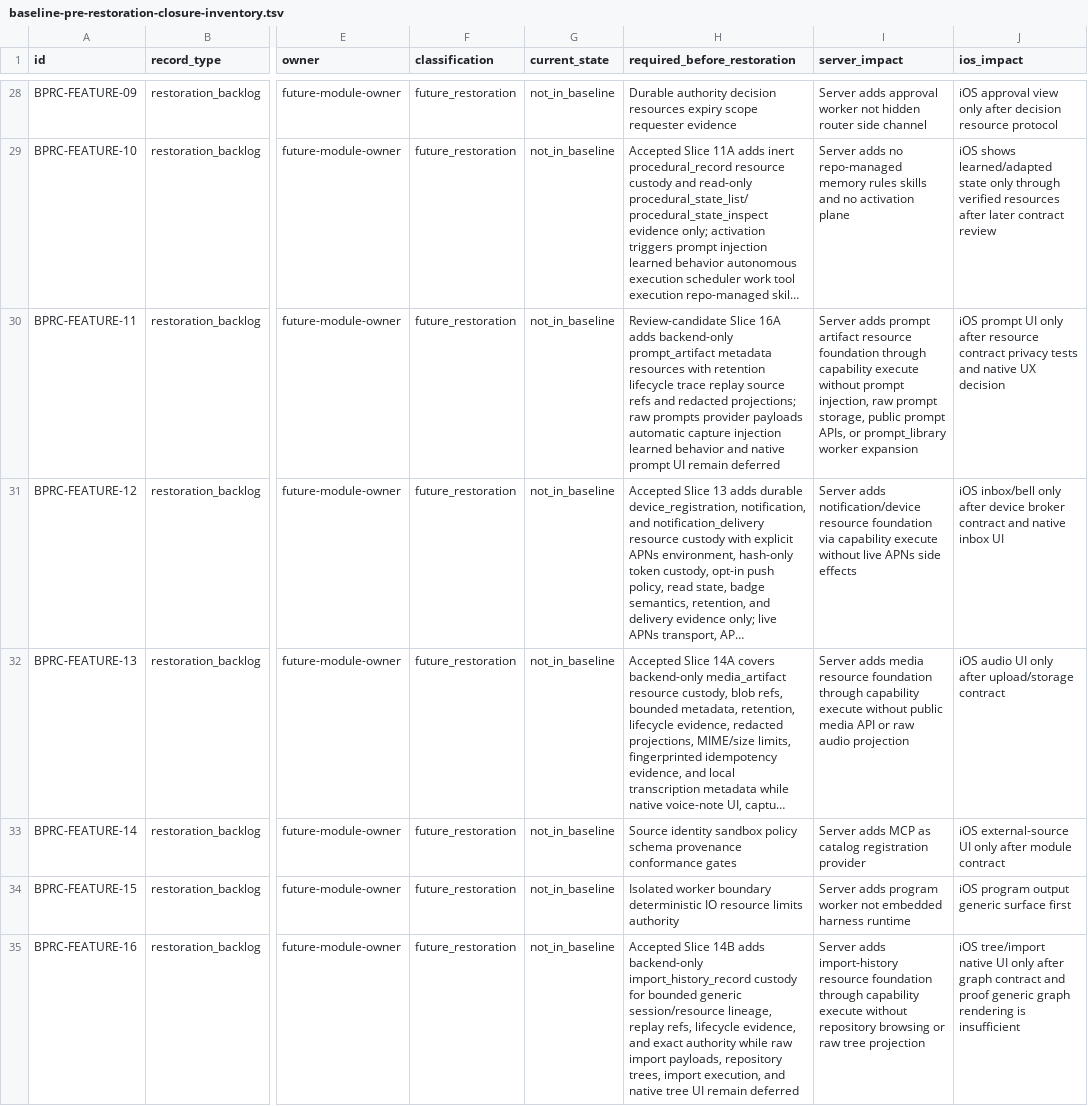
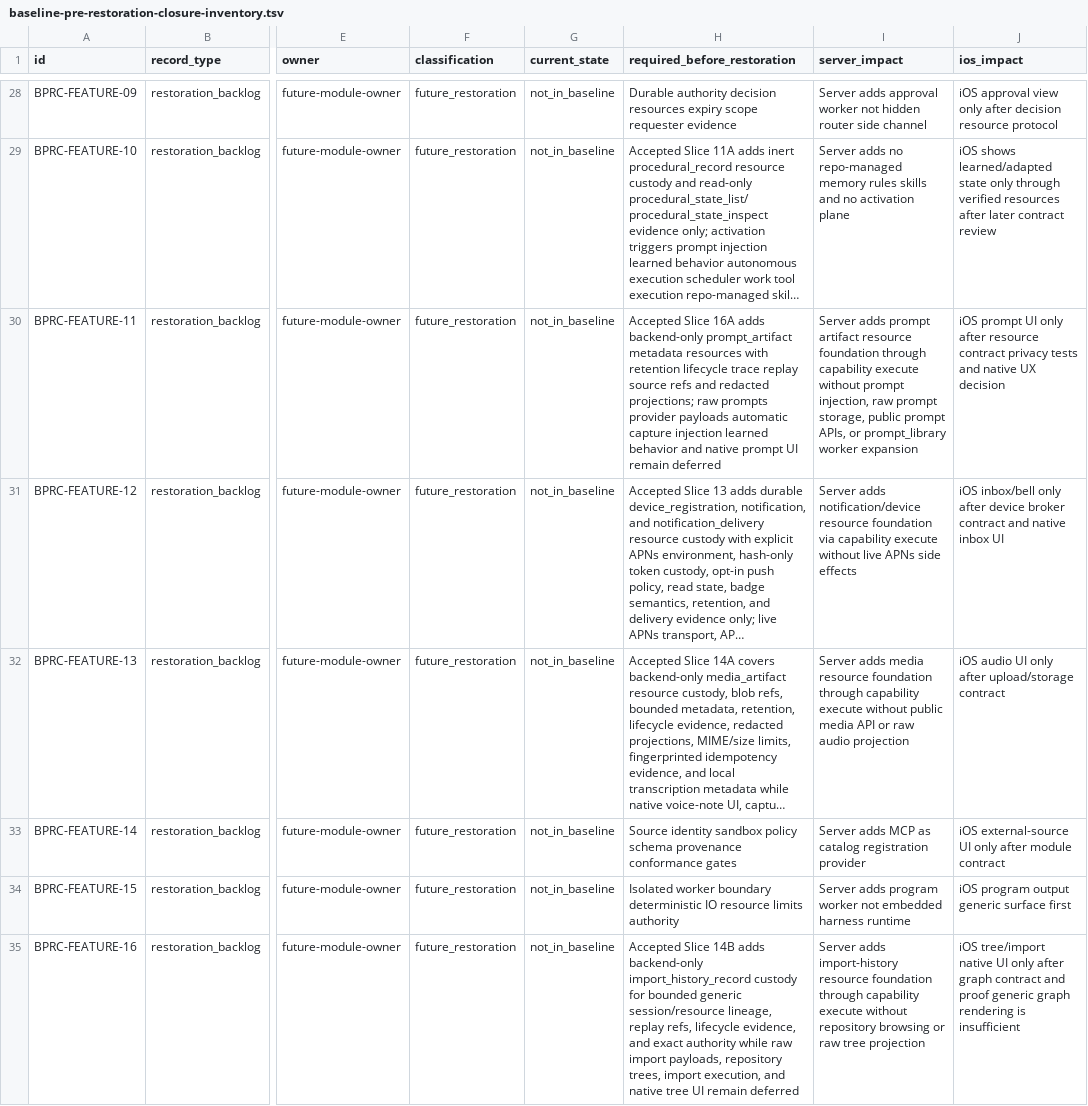
Before and after one commit to mhismail3/tron, a TSV file: packages/agent/docs/baseline-pre-restoration-closure-inventory.tsv, drawn as a sheet; only a part is shown, gaps mark what is left out; long unchanged cells end in …; the diff names each change by its address in the sheet, - before the commit and + after, or states it on an @@ line.

```diff
--- a/packages/agent/docs/baseline-pre-restoration-closure-inventory.tsv
+++ b/packages/agent/docs/baseline-pre-restoration-closure-inventory.tsv
-H30 (required_before_restoration): Review-candidate Slice 16A…
+H30 (required_before_restoration): Accepted Slice 16A…
```
Also changed, not shown: packages/agent/docs/hierarchical-rearchitecture-current-ownership-map.tsv, packages/agent/docs/hierarchical-rearchitecture-file-inventory.tsv, 9 other files.
